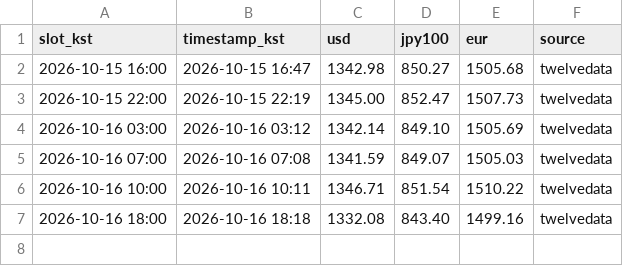
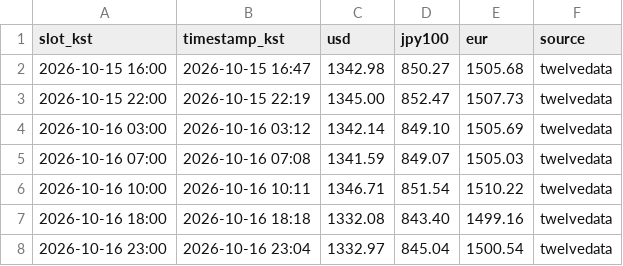
Before and after one commit to ex-rate-osw/ex-rate-osw.github.io, a CSV file: data/rates.csv, drawn as a sheet.

```diff
--- a/data/rates.csv
+++ b/data/rates.csv
@@ -7 +7,2 @@ slot_kst,timestamp_kst,usd,jpy100,eur,source
 2026-10-16 18:00,2026-10-16 18:18,1332.08,843.40,1499.16,twelvedata
+2026-10-16 23:00,2026-10-16 23:04,1332.97,845.04,1500.54,twelvedata
```
